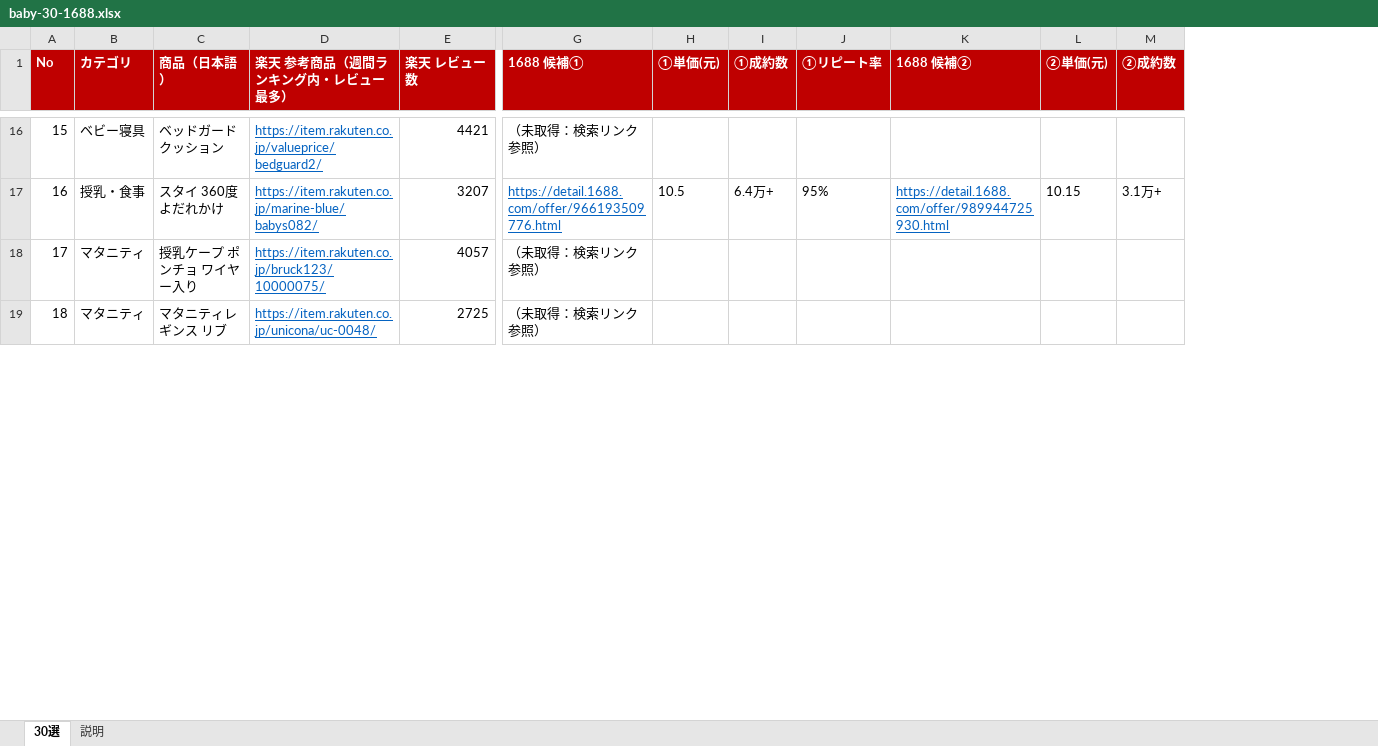
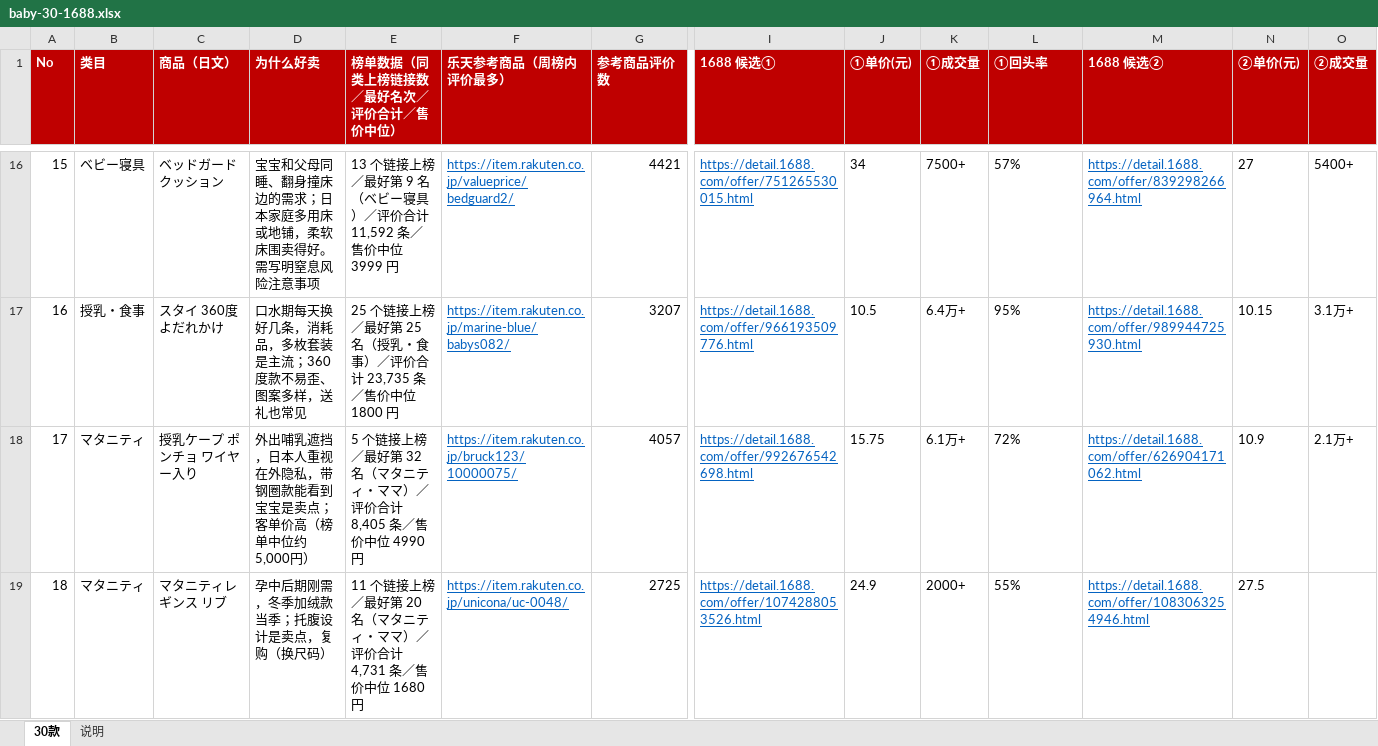
Before and after one commit to maxinjian1/jianpanerp, an Excel workbook: docs/rakuten/baby-30-1688.xlsx, sheet 30款, drawn as a sheet; only a part is shown, gaps mark what is left out; values as stored, in another font and other column widths than the file's, no borders; addresses are those after the commit; the diff covers the shown part only; the diff names each change by its address in the sheet, - before the commit and + after, or states it on an @@ line.

```diff
--- a/docs/rakuten/baby-30-1688.xlsx (sheet 30款)
+++ b/docs/rakuten/baby-30-1688.xlsx (sheet 30款)
-sheet tab: 30選
+sheet tab: 30款
-sheet tab: 説明
+sheet tab: 说明
+column D (为什么好卖), rows 16-19: 宝宝和父母同睡、翻身撞床边的需求；日本家庭多用床或地铺，柔软床围卖得好。需写明窒息风险注意事项 | 口水期每天换好几条，消耗品，多枚套装是主流；360 度款不易歪、图案多样，送礼也常见 | 外出哺乳遮挡，日本人重视在外隐私，带钢圈款能看到宝宝是卖点；客单价高（榜单中位约 5,000円） | 孕中后期刚需，冬季加绒款当季；托腹设计是卖点，复购（换尺码）
+column E (榜单数据（同类上榜链接数／最好名次／评价合计／售价中位）), rows 16-19: 13 个链接上榜／最好第 9 名（ベビー寝具）／评价合计 11,592 条／售价中位 3999 円 | 25 个链接上榜／最好第 25 名（授乳・食事）／评价合计 23,735 条／售价中位 1800 円 | 5 个链接上榜／最好第 32 名（マタニティ・ママ）／评价合计 8,405 条／售价中位 4990 円 | 11 个链接上榜／最好第 20 名（マタニティ・ママ）／评价合计 4,731 条／售价中位 1680 円
-B1: カテゴリ
+B1: 类目
-C1: 商品（日本語）
+C1: 商品（日文）
-F1: 楽天 参考商品（週間ランキング内・レビュー最多）
+F1: 乐天参考商品（周榜内评价最多）
-G1: 楽天 レビュー数
+G1: 参考商品评价数
-I1: 1688 候補①
+I1: 1688 候选①
-J1: ①単価(元)
+J1: ①单价(元)
-K1: ①成約数
+K1: ①成交量
-L1: ①リピート率
+L1: ①回头率
-M1: 1688 候補②
+M1: 1688 候选②
-N1: ②単価(元)
+N1: ②单价(元)
-O1: ②成約数
+O1: ②成交量
@@ I16 underline: off → on, text colour: black → #0563C1 @@
-I16 (1688 候选①): （未取得：検索リンク参照）
+I16 (1688 候选①): https://detail.1688.com/offer/751265530015.html
-J16 (①单价(元)): (empty)
+J16 (①单价(元)): 34
-K16 (①成交量): (empty)
+K16 (①成交量): 7500+
-L16 (①回头率): (empty)
+L16 (①回头率): 57%
-M16 (1688 候选②): (empty)
+M16 (1688 候选②): https://detail.1688.com/offer/839298266964.html
-N16 (②单价(元)): (empty)
+N16 (②单价(元)): 27
-O16 (②成交量): (empty)
+O16 (②成交量): 5400+
-I18 (1688 候选①): （未取得：検索リンク参照）
+I18 (1688 候选①): https://detail.1688.com/offer/992676542698.html
@@ I18:I19 underline: off → on, text colour: black → #0563C1 @@
-J18 (①单价(元)): (empty)
+J18 (①单价(元)): 15.75
-K18 (①成交量): (empty)
+K18 (①成交量): 6.1万+
-L18 (①回头率): (empty)
+L18 (①回头率): 72%
-M18 (1688 候选②): (empty)
+M18 (1688 候选②): https://detail.1688.com/offer/626904171062.html
-N18 (②单价(元)): (empty)
+N18 (②单价(元)): 10.9
-O18 (②成交量): (empty)
+O18 (②成交量): 2.1万+
-I19 (1688 候选①): （未取得：検索リンク参照）
+I19 (1688 候选①): https://detail.1688.com/offer/1074288053526.html
-J19 (①单价(元)): (empty)
+J19 (①单价(元)): 24.9
-K19 (①成交量): (empty)
+K19 (①成交量): 2000+
-L19 (①回头率): (empty)
+L19 (①回头率): 55%
-M19 (1688 候选②): (empty)
+M19 (1688 候选②): https://detail.1688.com/offer/1083063254946.html
-N19 (②单价(元)): (empty)
+N19 (②单价(元)): 27.5
```
Also changed, not shown: 55 edited cells and cell formats elsewhere in this sheet, sheet 说明, 5 other files.
